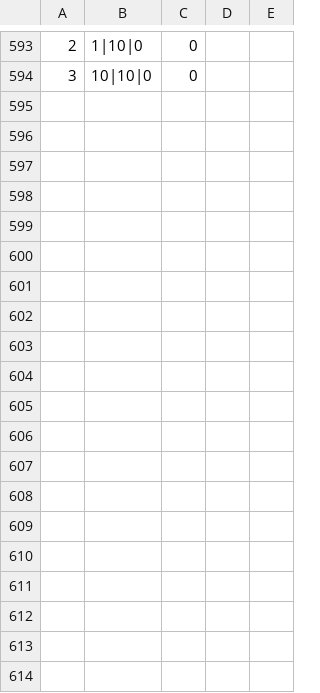
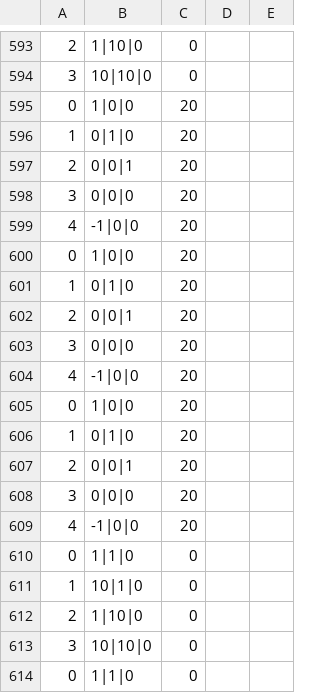
Before and after one commit to BAZIS-SOFTWARE/Bazis-Core, a CSV file: TestProject/Examples/ProjAndResults/testResultNodes.csv, drawn as a sheet; only a part is shown, gaps mark what is left out; the diff covers the shown part only; the diff names each change by its address in the sheet, - before the commit and + after, or states it on an @@ line.

Commit message:
Добавление экземпляра базы материалов и функций в taskData

```diff
--- a/TestProject/Examples/ProjAndResults/testResultNodes.csv
+++ b/TestProject/Examples/ProjAndResults/testResultNodes.csv
+row 595: 0 | 1|0|0 | 20
+row 596: 1 | 0|1|0 | 20
+row 597: 2 | 0|0|1 | 20
+row 598: 3 | 0|0|0 | 20
+row 599: 4 | -1|0|0 | 20
+row 600: 0 | 1|0|0 | 20
+row 601: 1 | 0|1|0 | 20
+row 602: 2 | 0|0|1 | 20
+row 603: 3 | 0|0|0 | 20
+row 604: 4 | -1|0|0 | 20
+row 605: 0 | 1|0|0 | 20
+row 606: 1 | 0|1|0 | 20
+row 607: 2 | 0|0|1 | 20
+row 608: 3 | 0|0|0 | 20
+row 609: 4 | -1|0|0 | 20
+row 610: 0 | 1|1|0 | 0
+row 611: 1 | 10|1|0 | 0
+row 612: 2 | 1|10|0 | 0
+row 613: 3 | 10|10|0 | 0
+row 614: 0 | 1|1|0 | 0
```
Also changed, not shown: 12 added rows elsewhere in this file, TestProject/Examples/ProjAndResults/testResultElements.csv, 45 other files.
